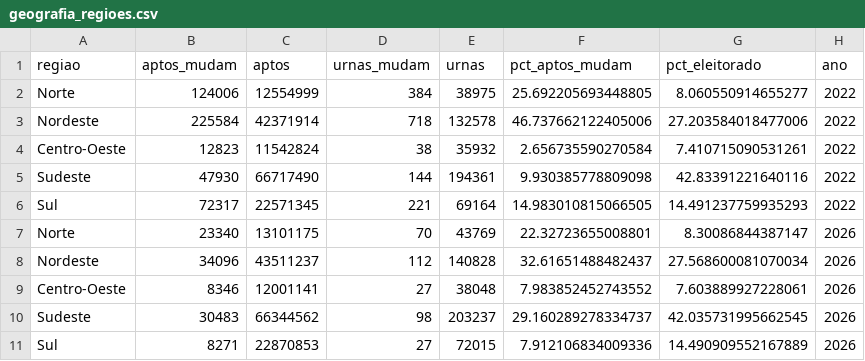
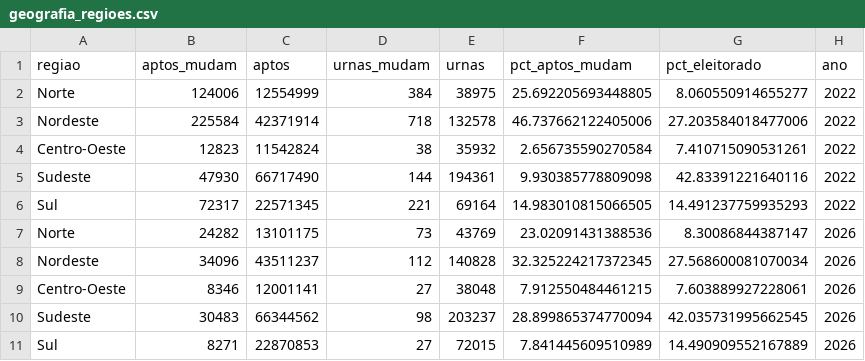
Before and after one commit to MatheusGSD/secoes-2turno-2026, a CSV file: saida/geografia_regioes.csv, drawn as a sheet.

```diff
--- a/saida/geografia_regioes.csv
+++ b/saida/geografia_regioes.csv
@@ -6,6 +6,6 @@ Sudeste,47930,66717490,144,194361,9.930385778809098,42.83391221640116,2022
 Sul,72317,22571345,221,69164,14.983010815066505,14.491237759935293,2022
-Norte,23340,13101175,70,43769,22.32723655008801,8.30086844387147,2026
-Nordeste,34096,43511237,112,140828,32.61651488482437,27.568600081070034,2026
-Centro-Oeste,8346,12001141,27,38048,7.983852452743552,7.603889927228061,2026
-Sudeste,30483,66344562,98,203237,29.160289278334737,42.035731995662545,2026
-Sul,8271,22870853,27,72015,7.912106834009336,14.490909552167889,2026
+Norte,24282,13101175,73,43769,23.02091431388536,8.30086844387147,2026
+Nordeste,34096,43511237,112,140828,32.325224217372345,27.568600081070034,2026
+Centro-Oeste,8346,12001141,27,38048,7.912550484461215,7.603889927228061,2026
+Sudeste,30483,66344562,98,203237,28.899865374770094,42.035731995662545,2026
+Sul,8271,22870853,27,72015,7.841445609510989,14.490909552167889,2026
```
Also changed, not shown: saida/geografia_ufs.csv, saida/impacto_uf_2026.csv, 36 other files.
